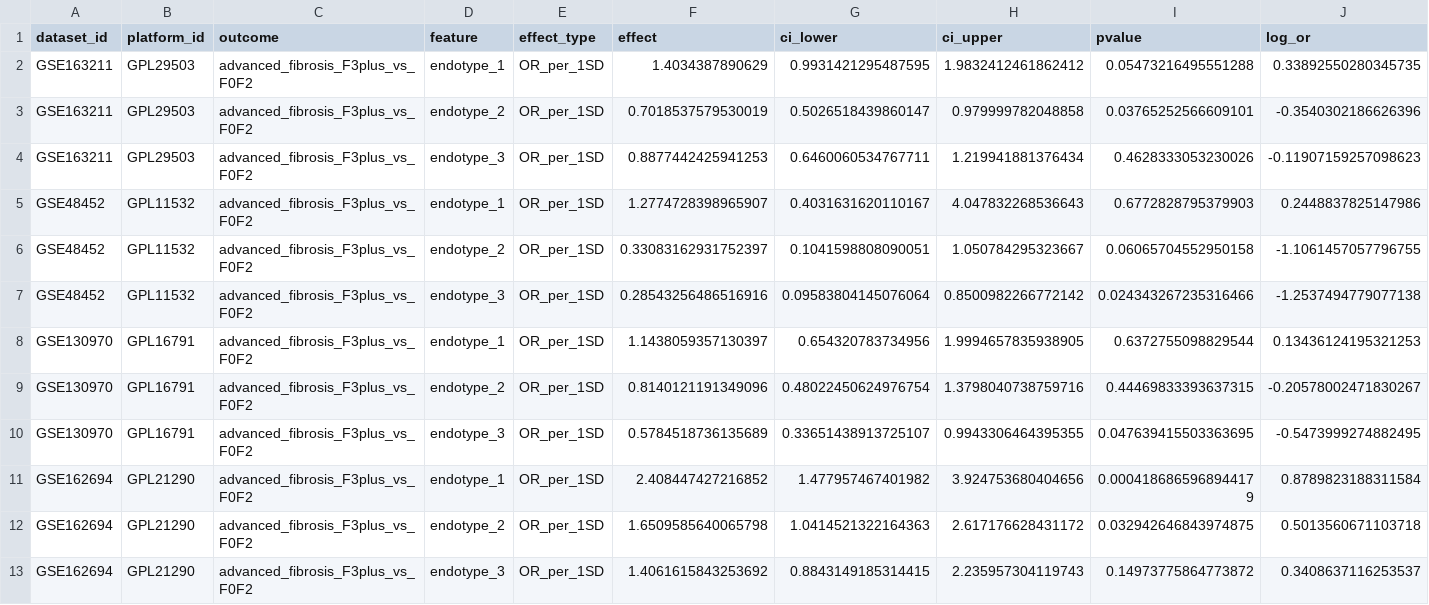
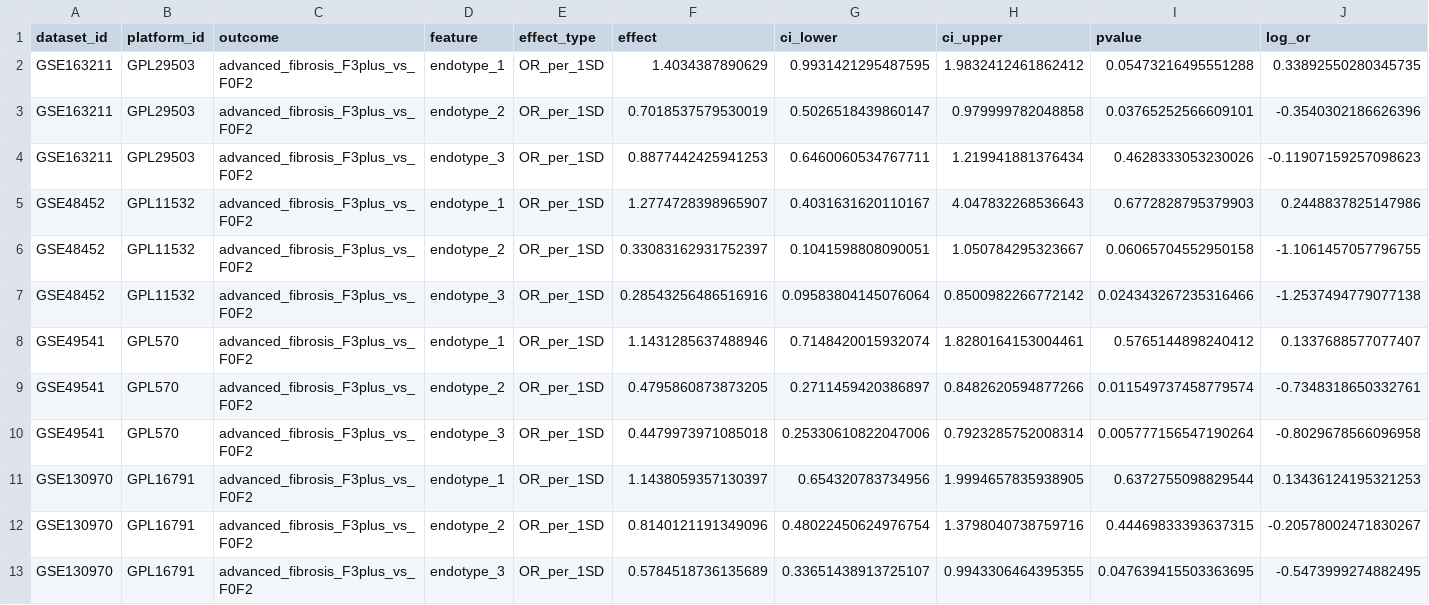
Before and after one commit to Zhenghongwei11/MASLD-Fibrosis-Endotypes, a TSV file: results/endotypes/endotype_fibrosis_effects_multicohort.tsv, drawn as a sheet; only a part is shown; the shorter side is filled out with more unchanged rows; rows hold the shown columns only; the diff names each change by its address in the sheet, - before the commit and + after, or states it on an @@ line.

```diff
--- a/results/endotypes/endotype_fibrosis_effects_multicohort.tsv
+++ b/results/endotypes/endotype_fibrosis_effects_multicohort.tsv
+row 8: GSE49541 | GPL570 | advanced_fibrosis_F3plus_vs_F0F2 | endotype_1 | OR_per_1SD | 1.1431285637488946 | 0.7148420015932074 | 1.8280164153004461 | 0.5765144898240412 | 0.1337688577077407
+row 9: GSE49541 | GPL570 | advanced_fibrosis_F3plus_vs_F0F2 | endotype_2 | OR_per_1SD | 0.4795860873873205 | 0.2711459420386897 | 0.8482620594877266 | 0.011549737458779574 | -0.7348318650332761
+row 10: GSE49541 | GPL570 | advanced_fibrosis_F3plus_vs_F0F2 | endotype_3 | OR_per_1SD | 0.4479973971085018 | 0.25330610822047006 | 0.7923285752008314 | 0.005777156547190264 | -0.8029678566096958
```
Also changed, not shown: docs/FIGURE_PROVENANCE.tsv, results/benchmarks/loco_predictions.tsv, 48 other files.
